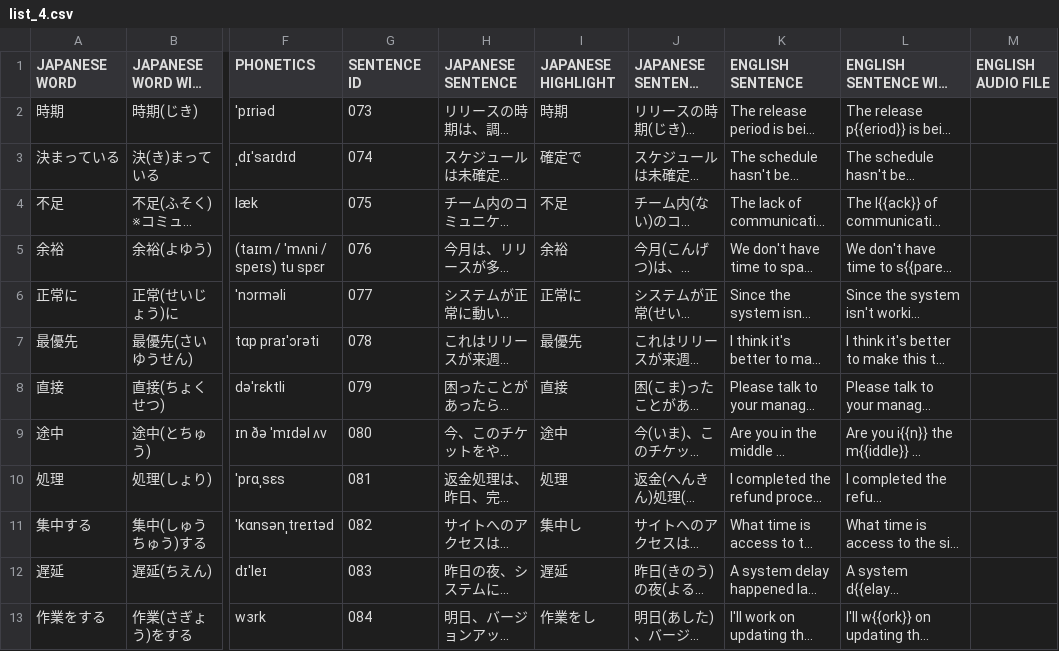
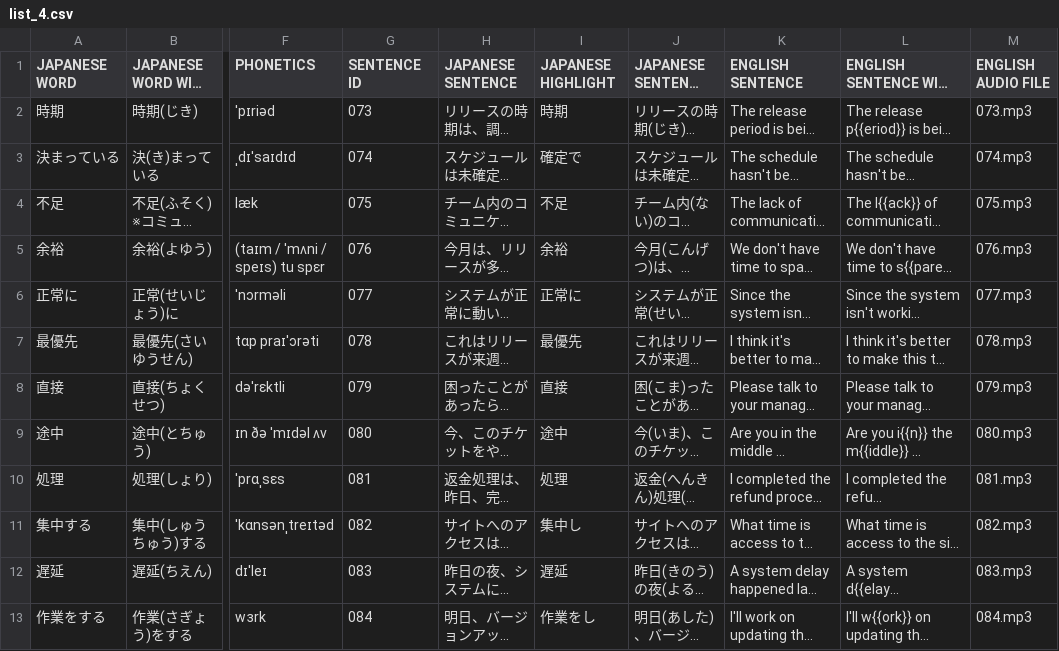
Before and after one commit to mercari/engineer-vocabulary-list, a CSV file: csv/list_4.csv, drawn as a sheet; only a part is shown, gaps mark what is left out; long unchanged cells end in …; the diff covers the shown part only; the diff names each change by its address in the sheet, - before the commit and + after, or states it on an @@ line.

Commit message:
Anki list4

```diff
--- a/csv/list_4.csv
+++ b/csv/list_4.csv
-M2 (ENGLISH AUDIO FILE): (empty)
+M2 (ENGLISH AUDIO FILE): 073.mp3
-M3 (ENGLISH AUDIO FILE): (empty)
+M3 (ENGLISH AUDIO FILE): 074.mp3
-M4 (ENGLISH AUDIO FILE): (empty)
+M4 (ENGLISH AUDIO FILE): 075.mp3
-M5 (ENGLISH AUDIO FILE): (empty)
+M5 (ENGLISH AUDIO FILE): 076.mp3
-M6 (ENGLISH AUDIO FILE): (empty)
+M6 (ENGLISH AUDIO FILE): 077.mp3
-M7 (ENGLISH AUDIO FILE): (empty)
+M7 (ENGLISH AUDIO FILE): 078.mp3
-M8 (ENGLISH AUDIO FILE): (empty)
+M8 (ENGLISH AUDIO FILE): 079.mp3
-M9 (ENGLISH AUDIO FILE): (empty)
+M9 (ENGLISH AUDIO FILE): 080.mp3
-M10 (ENGLISH AUDIO FILE): (empty)
+M10 (ENGLISH AUDIO FILE): 081.mp3
-M11 (ENGLISH AUDIO FILE): (empty)
+M11 (ENGLISH AUDIO FILE): 082.mp3
-M12 (ENGLISH AUDIO FILE): (empty)
+M12 (ENGLISH AUDIO FILE): 083.mp3
-M13 (ENGLISH AUDIO FILE): (empty)
+M13 (ENGLISH AUDIO FILE): 084.mp3
```
Also changed, not shown: 23 edited cells elsewhere in this file, 27 other files.
